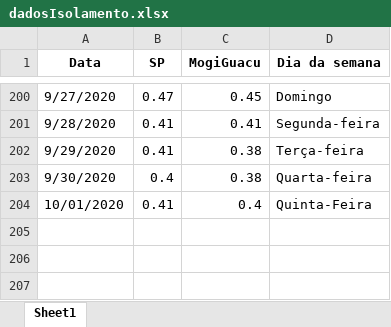
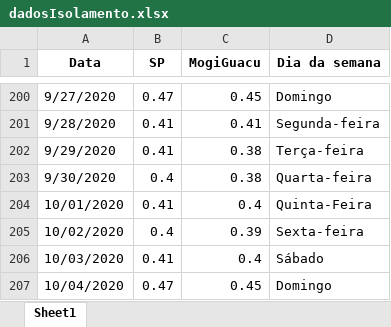
Before and after one commit to Zamariolo/MogiOpenData, an Excel workbook: Dados/dadosIsolamento.xlsx, sheet Sheet1, drawn as a sheet; only a part is shown, gaps mark what is left out; values as stored, in another font and other column widths than the file's, no borders; the diff names each change by its address in the sheet, - before the commit and + after, or states it on an @@ line.

```diff
--- a/Dados/dadosIsolamento.xlsx (sheet Sheet1)
+++ b/Dados/dadosIsolamento.xlsx (sheet Sheet1)
+row 205: 10/02/2020 | 0.4 | 0.39 | Sexta-feira
+row 206: 10/03/2020 | 0.41 | 0.4 | Sábado
+row 207: 10/04/2020 | 0.47 | 0.45 | Domingo
```
Also changed, not shown: Dados/dadosCasosCOVIDMogiGuacu.xlsx, 8 other files.
